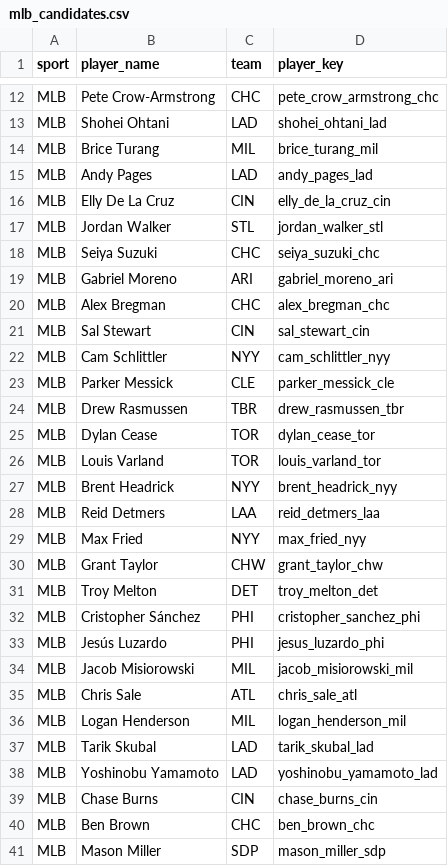
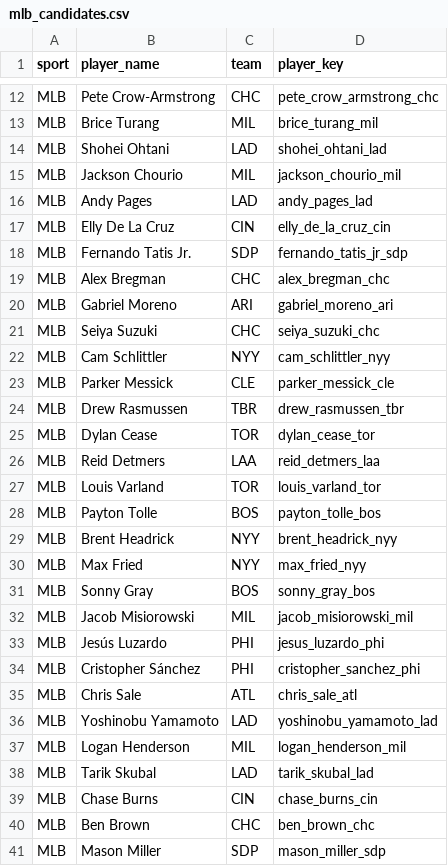
Before and after one commit to jeffwarr4/mlb-awards-predictor, a CSV file: predictions/mlb_candidates.csv, drawn as a sheet; only a part is shown, gaps mark what is left out; removed rows and columns are numbered as before the commit, all else as after; the diff covers the shown part only; the diff names each change by its address in the sheet, - before the commit and + after, or states it on an @@ line.

```diff
--- a/predictions/mlb_candidates.csv
+++ b/predictions/mlb_candidates.csv
+row 13: MLB | Brice Turang | MIL | brice_turang_mil
-B15 (player_name): Brice Turang
+B15 (player_name): Jackson Chourio
-D15 (player_key): brice_turang_mil
+D15 (player_key): jackson_chourio_mil
-row 17: MLB | Jordan Walker | STL | jordan_walker_stl
+row 18: MLB | Fernando Tatis Jr. | SDP | fernando_tatis_jr_sdp
@@ row 20 moved to row 19: MLB @@
@@ row 19 moved to row 20: MLB @@
-row 21: MLB | Sal Stewart | CIN | sal_stewart_cin
@@ row 28 moved to row 26: MLB @@
+row 28: MLB | Payton Tolle | BOS | payton_tolle_bos
-row 30: MLB | Grant Taylor | CHW | grant_taylor_chw
-row 31: MLB | Troy Melton | DET | troy_melton_det
+row 31: MLB | Sonny Gray | BOS | sonny_gray_bos
@@ row 34 moved to row 32: MLB @@
@@ row 38 moved to row 36: MLB @@
```
Also changed, not shown: 2 added rows, 2 removed rows and 3 moved rows elsewhere in this file, data/raw/fg_exports/fg_bat_2026.csv, data/raw/fg_exports/fg_pit_2026.csv, 18 other files.
